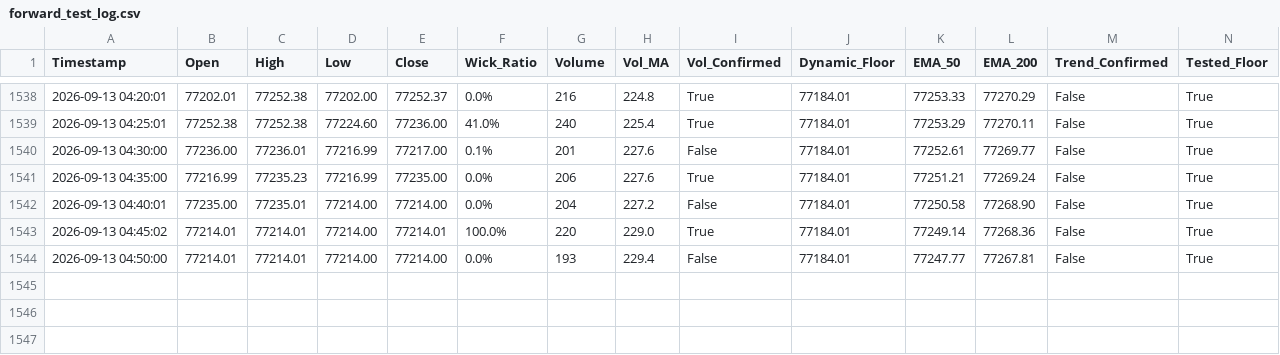
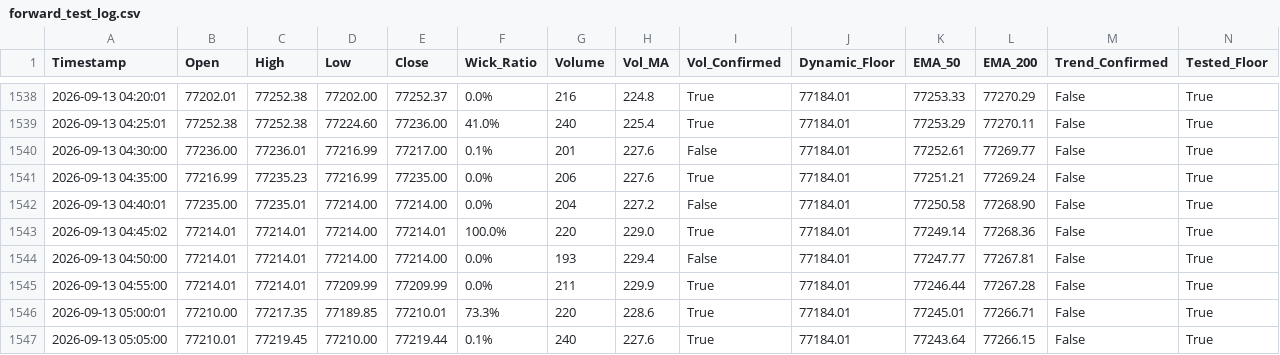
Before and after one commit to shashidaren/bitcoin-trading-bot, a CSV file: forward_test_log.csv, drawn as a sheet; only a part is shown, gaps mark what is left out; rows hold the shown columns only; the diff names each change by its address in the sheet, - before the commit and + after, or states it on an @@ line.

Commit message:
data collection 282

```diff
--- a/forward_test_log.csv
+++ b/forward_test_log.csv
+row 1545: 2026-09-13 04:55:00 | 77214.01 | 77214.01 | 77209.99 | 77209.99 | 0.0% | 211 | 229.9 | True | 77184.01 | 77246.44 | 77267.28 | False | True
+row 1546: 2026-09-13 05:00:01 | 77210.00 | 77217.35 | 77189.85 | 77210.01 | 73.3% | 220 | 228.6 | True | 77184.01 | 77245.01 | 77266.71 | False | True
+row 1547: 2026-09-13 05:05:00 | 77210.01 | 77219.45 | 77210.00 | 77219.44 | 0.1% | 240 | 227.6 | True | 77184.01 | 77243.64 | 77266.15 | False | True
```
Also changed, not shown: 1 other file.
